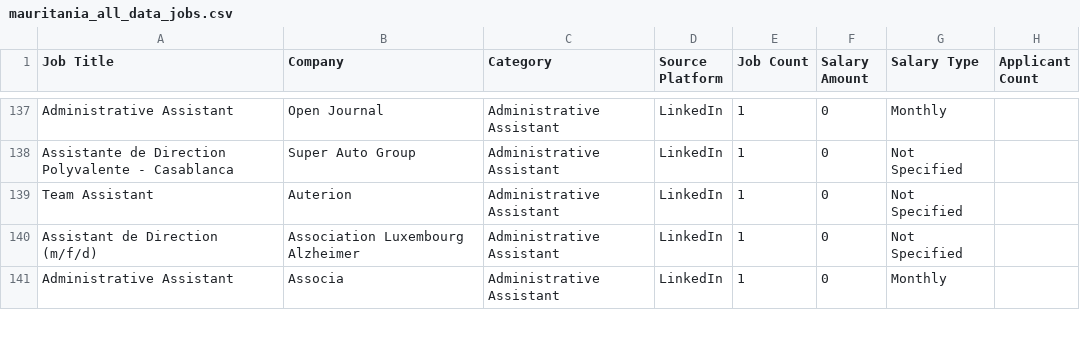
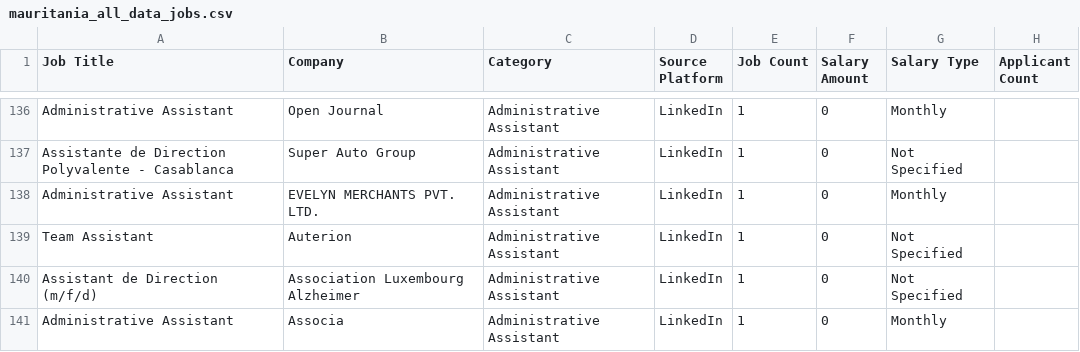
Before and after one commit to mohsinbaouba7-eng/mauritania-job-tracker, a CSV file: mauritania_all_data_jobs.csv, drawn as a sheet; only a part is shown, gaps mark what is left out; the diff covers the shown part only; the diff names each change by its address in the sheet, - before the commit and + after, or states it on an @@ line.

```diff
--- a/mauritania_all_data_jobs.csv
+++ b/mauritania_all_data_jobs.csv
+row 138: Administrative Assistant | EVELYN MERCHANTS PVT. LTD. | Administrative Assistant | LinkedIn | 1 | 0 | Monthly
```
Also changed, not shown: 8 added rows, 11 removed rows and 29 edited cells elsewhere in this file.
